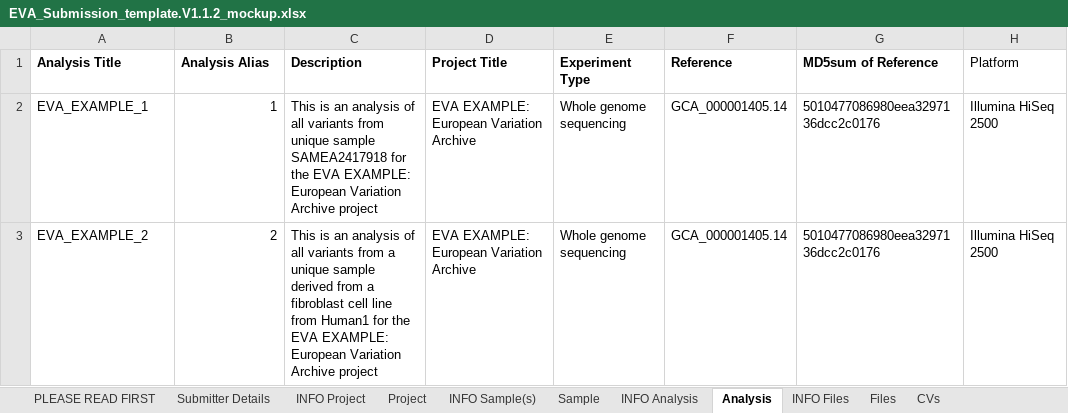
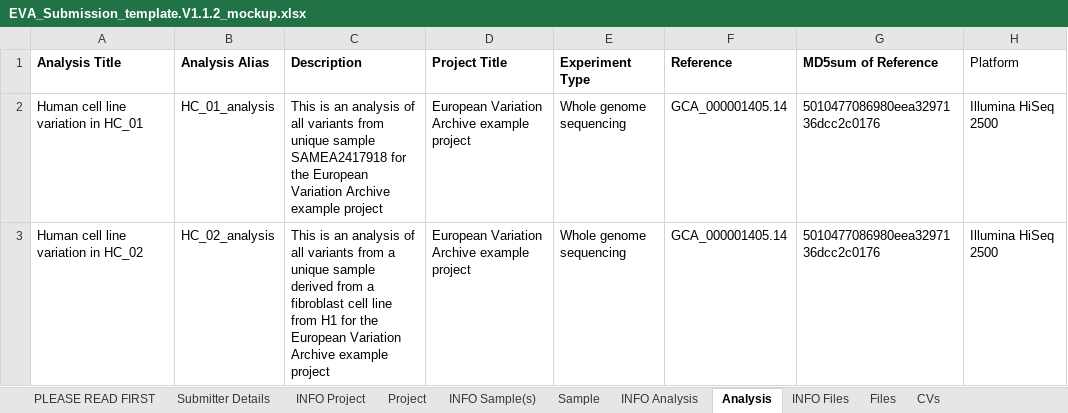
Before and after one commit to EBIvariation/eva-web, an Excel workbook: src/files/EVA_Submission_template.V1.1.2_mockup.xlsx, sheet Analysis, drawn as a sheet; only a part is shown; values as stored, in another font and other column widths than the file's, no borders; the diff names each change by its address in the sheet, - before the commit and + after, or states it on an @@ line.

```diff
--- a/src/files/EVA_Submission_template.V1.1.2_mockup.xlsx (sheet Analysis)
+++ b/src/files/EVA_Submission_template.V1.1.2_mockup.xlsx (sheet Analysis)
-A2 (Analysis Title): EVA_EXAMPLE_1
+A2 (Analysis Title): Human cell line variation in HC_01
-B2 (Analysis Alias): 1
+B2 (Analysis Alias): HC_01_analysis
-C2 (Description): …for the EVA EXAMPLE: European Variation Archive project
+C2 (Description): …for the European Variation Archive example project
-D2:D3 (Project Title): EVA EXAMPLE: European Variation Archive
+D2:D3 (Project Title): European Variation Archive example project
-A3 (Analysis Title): EVA_EXAMPLE_2
+A3 (Analysis Title): Human cell line variation in HC_02
-B3 (Analysis Alias): 2
+B3 (Analysis Alias): HC_02_analysis
-C3 (Description): …line from Human1 for the EVA EXAMPLE: European Variation Archive project
+C3 (Description): …line from H1 for the European Variation Archive example project
```
Also changed, not shown: sheet Sample, sheet Project, sheet Files, 2 other files.
